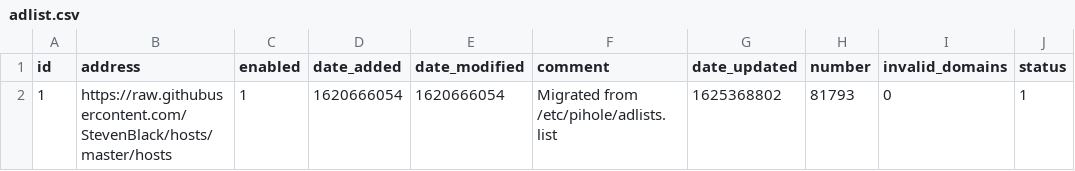
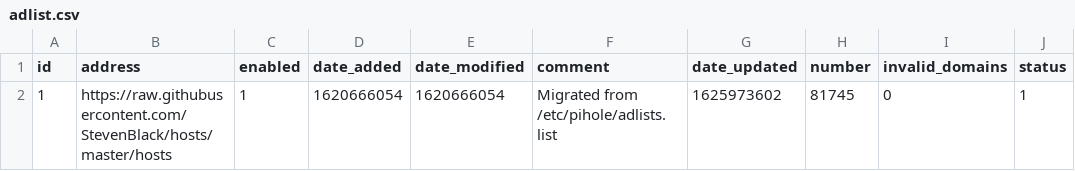
Before and after one commit to johannagnarsson/my-pihole-lists, a CSV file: adlist.csv, drawn as a sheet.

Commit message:
Updated July 11, 2021  7:00am

```diff
--- a/adlist.csv
+++ b/adlist.csv
@@ -1,2 +1,2 @@
 id,address,enabled,date_added,date_modified,comment,date_updated,number,invalid_domains,status
-1,https://raw.githubusercontent.com/StevenBlack/hosts/master/hosts,1,1620666054,1620666054,"Migrated from /etc/pihole/adlists.list",1625368802,81793,0,1
+1,https://raw.githubusercontent.com/StevenBlack/hosts/master/hosts,1,1620666054,1620666054,"Migrated from /etc/pihole/adlists.list",1625973602,81745,0,1
```
